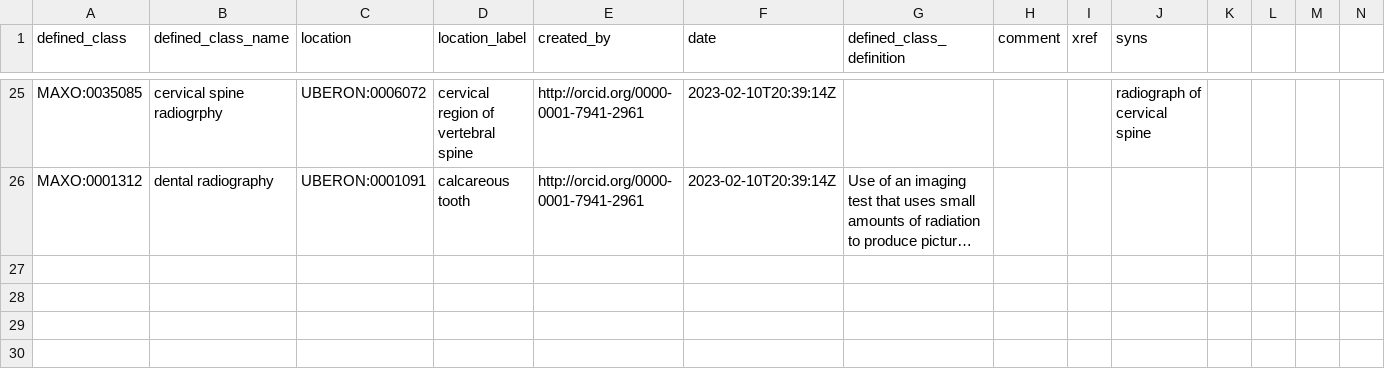
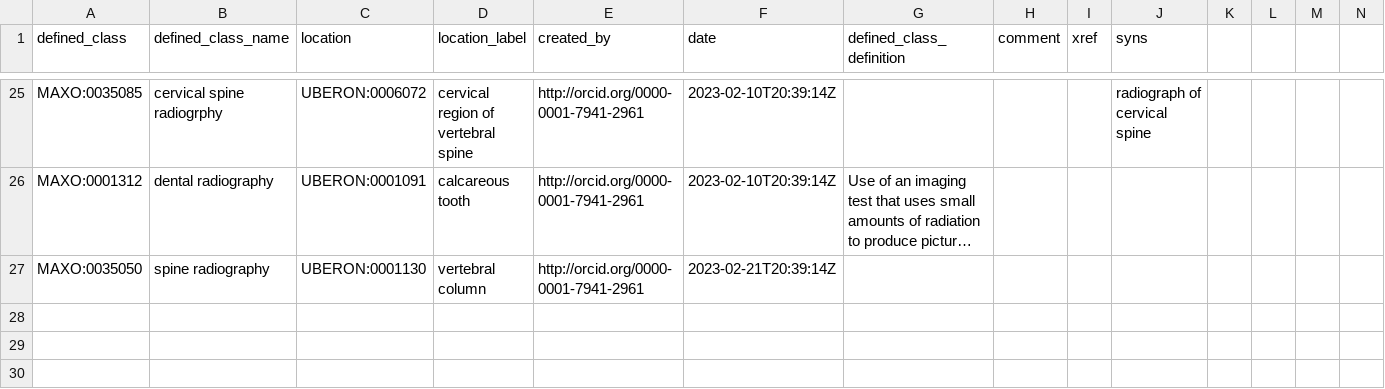
Before and after one commit to monarch-initiative/MAxO, a TSV file: src/patterns/data/manual/radiograph_by_location.tsv, drawn as a sheet; only a part is shown, gaps mark what is left out; long unchanged cells end in …; rows hold the shown columns only; the diff names each change by its address in the sheet, - before the commit and + after, or states it on an @@ line.

Commit message:
added vertebral column to radiograph pattern. address #391

```diff
--- a/src/patterns/data/manual/radiograph_by_location.tsv
+++ b/src/patterns/data/manual/radiograph_by_location.tsv
-row 27: (empty)
+row 27: MAXO:0035050 | spine radiography | UBERON:0001130 | vertebral column | http://orcid.org/0000-0001-7941-2961 | 2023-02-21T20:39:14Z
```
